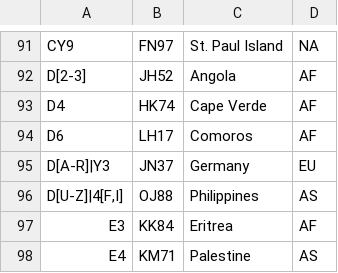
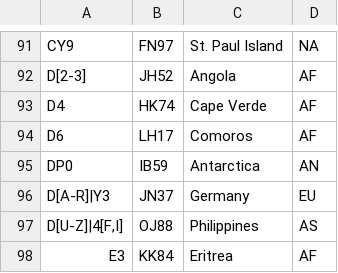
Before and after one commit to iarc-il/HolyCluster-server, a CSV file: src/prefixes_list.csv, drawn as a sheet; only a part is shown, gaps mark what is left out; the shorter side is filled out with more unchanged rows.

Commit message:
Added prefix: DP0 - Antarctica

```diff
--- a/src/prefixes_list.csv
+++ b/src/prefixes_list.csv
@@ -94,2 +94,3 @@
 "D6","LH17","Comoros","AF"
+"DP0", "IB59", "Antarctica", "AN"
 "D[A-R]|Y3","JN37","Germany","EU"
```
